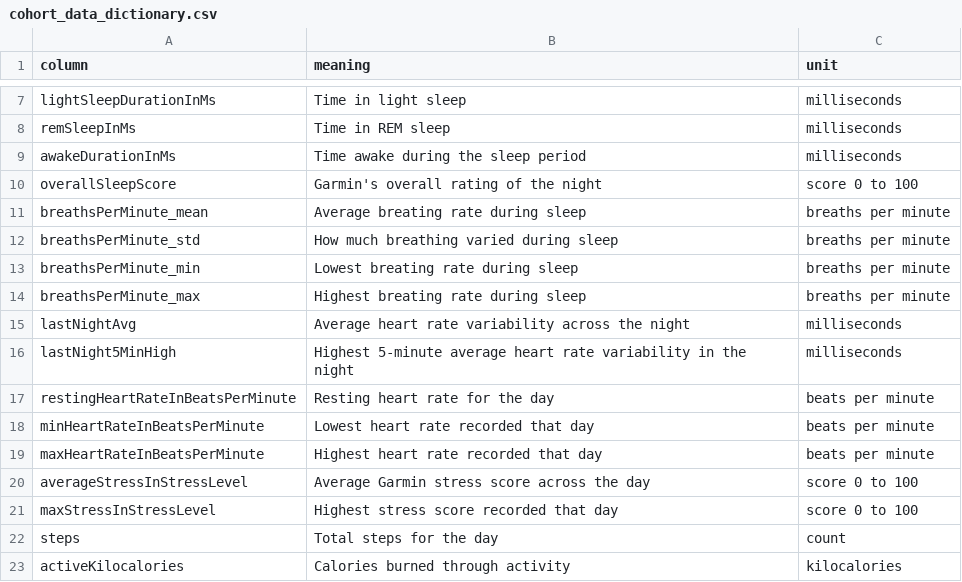
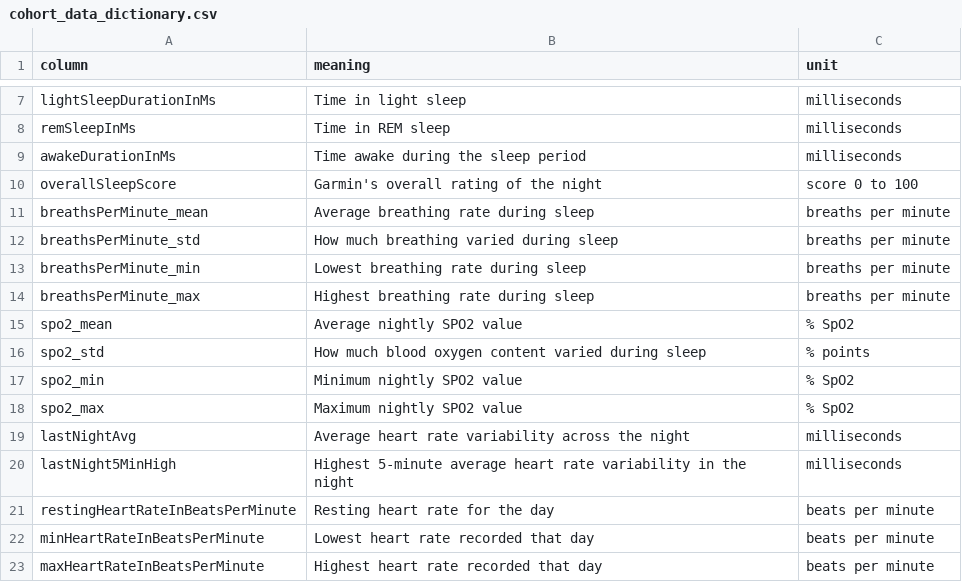
Before and after one commit to meauxcodes/applied-ml-project, a CSV file: data/clean/cohort_data_dictionary.csv, drawn as a sheet; only a part is shown, gaps mark what is left out; the shorter side is filled out with more unchanged rows.

```diff
--- a/data/clean/cohort_data_dictionary.csv
+++ b/data/clean/cohort_data_dictionary.csv
@@ -10,6 +10,10 @@ awakeDurationInMs,Time awake during the sleep period,milliseconds
 overallSleepScore,Garmin's overall rating of the night,score 0 to 100
-breathsPerMinute_mean,Average breating rate during sleep,breaths per minute
+breathsPerMinute_mean,Average breathing rate during sleep,breaths per minute
 breathsPerMinute_std,How much breathing varied during sleep,breaths per minute
-breathsPerMinute_min,Lowest breating rate during sleep,breaths per minute
-breathsPerMinute_max,Highest breating rate during sleep,breaths per minute
+breathsPerMinute_min,Lowest breathing rate during sleep,breaths per minute
+breathsPerMinute_max,Highest breathing rate during sleep,breaths per minute
+spo2_mean,Average nightly SPO2 value,% SpO2
+spo2_std,How much blood oxygen content varied during sleep,% points
+spo2_min,Minimum nightly SPO2 value,% SpO2
+spo2_max,Maximum nightly SPO2 value,% SpO2
 lastNightAvg,Average heart rate variability across the night,milliseconds
```
Also changed, not shown: 23 other files.
